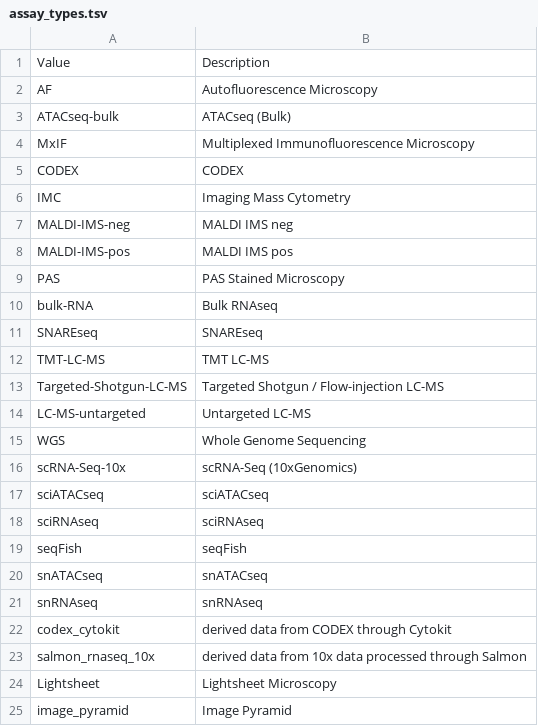
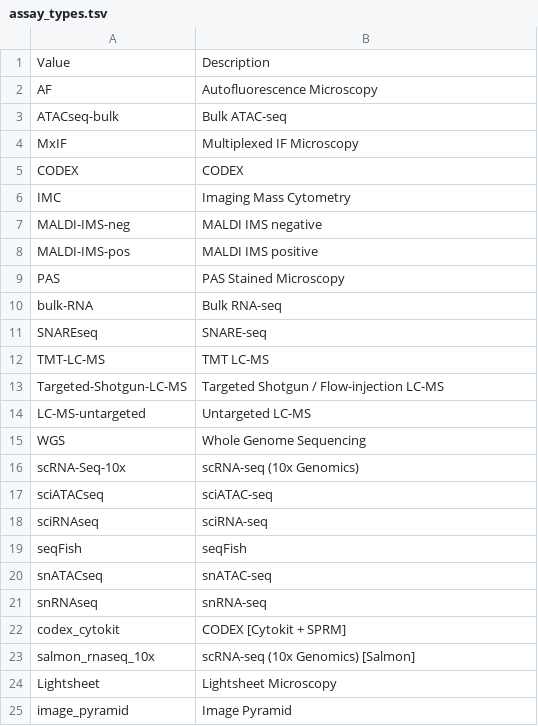
Before and after one commit to hubmapconsortium-graveyard/search-schema, a TSV file: data/definitions/enums/assay_types.tsv, drawn as a sheet.

Commit message:
Tidy up assay type names.  (#15)
* Tidy up assay type names. Towards https://github.com/hubmapconsortium/portal-ui/issues/751

* [skip ci]

Co-authored-by: Nils Gehlenborg <nils@hms.harvard.edu>

* [skip ci]

Co-authored-by: Nils Gehlenborg <nils@hms.harvard.edu>

* [skip ci]

Co-authored-by: Nils Gehlenborg <nils@hms.harvard.edu>

* [skip ci]

Co-authored-by: Nils Gehlenborg <nils@hms.harvard.edu>

* [skip ci]

Co-authored-by: Nils Gehlenborg <nils@hms.harvard.edu>

* [skip ci]

Co-authored-by: Nils Gehlenborg <nils@hms.harvard.edu>

* More tweaks from Nils

* Regen

Co-authored-by: Nils Gehlenborg <nils@hms.harvard.edu>

```diff
--- a/data/definitions/enums/assay_types.tsv
+++ b/data/definitions/enums/assay_types.tsv
@@ -2,11 +2,11 @@ Value	Description
 AF	Autofluorescence Microscopy
-ATACseq-bulk	ATACseq (Bulk)
-MxIF	Multiplexed Immunofluorescence Microscopy
+ATACseq-bulk	Bulk ATAC-seq
+MxIF	Multiplexed IF Microscopy
 CODEX	CODEX
 IMC	Imaging Mass Cytometry
-MALDI-IMS-neg	MALDI IMS neg
-MALDI-IMS-pos	MALDI IMS pos
+MALDI-IMS-neg	MALDI IMS negative
+MALDI-IMS-pos	MALDI IMS positive
 PAS	PAS Stained Microscopy
-bulk-RNA	Bulk RNAseq
-SNAREseq	SNAREseq
+bulk-RNA	Bulk RNA-seq
+SNAREseq	SNARE-seq
 TMT-LC-MS	TMT LC-MS
@@ -15,10 +15,10 @@ LC-MS-untargeted	Untargeted LC-MS
 WGS	Whole Genome Sequencing
-scRNA-Seq-10x	scRNA-Seq (10xGenomics)
-sciATACseq	sciATACseq
-sciRNAseq	sciRNAseq
+scRNA-Seq-10x	scRNA-seq (10x Genomics)
+sciATACseq	sciATAC-seq
+sciRNAseq	sciRNA-seq
 seqFish	seqFish
-snATACseq	snATACseq
-snRNAseq	snRNAseq
-codex_cytokit	derived data from CODEX through Cytokit
-salmon_rnaseq_10x	derived data from 10x data processed through Salmon
+snATACseq	snATAC-seq
+snRNAseq	snRNA-seq
+codex_cytokit	CODEX [Cytokit + SPRM]
+salmon_rnaseq_10x	scRNA-seq (10x Genomics) [Salmon]
 Lightsheet	Lightsheet Microscopy
```
Also changed, not shown: 2 other files.
